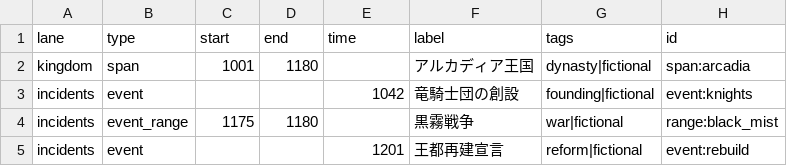
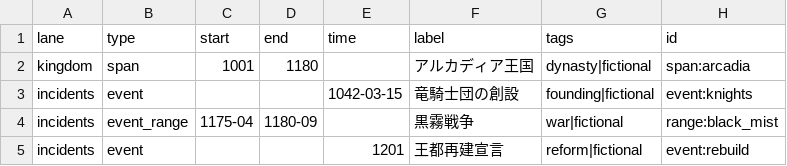
Before and after one commit to keroway/timeline-dsl, a CSV file: examples/fictional_empire_items.csv, drawn as a sheet.

```diff
--- a/examples/fictional_empire_items.csv
+++ b/examples/fictional_empire_items.csv
@@ -2,4 +2,4 @@ lane,type,start,end,time,label,tags,id
 kingdom,span,1001,1180,,アルカディア王国,dynasty|fictional,span:arcadia
-incidents,event,,,1042,竜騎士団の創設,founding|fictional,event:knights
-incidents,event_range,1175,1180,,黒霧戦争,war|fictional,range:black_mist
+incidents,event,,,1042-03-15,竜騎士団の創設,founding|fictional,event:knights
+incidents,event_range,1175-04,1180-09,,黒霧戦争,war|fictional,range:black_mist
 incidents,event,,,1201,王都再建宣言,reform|fictional,event:rebuild
```
Also changed, not shown: 7 other files.
